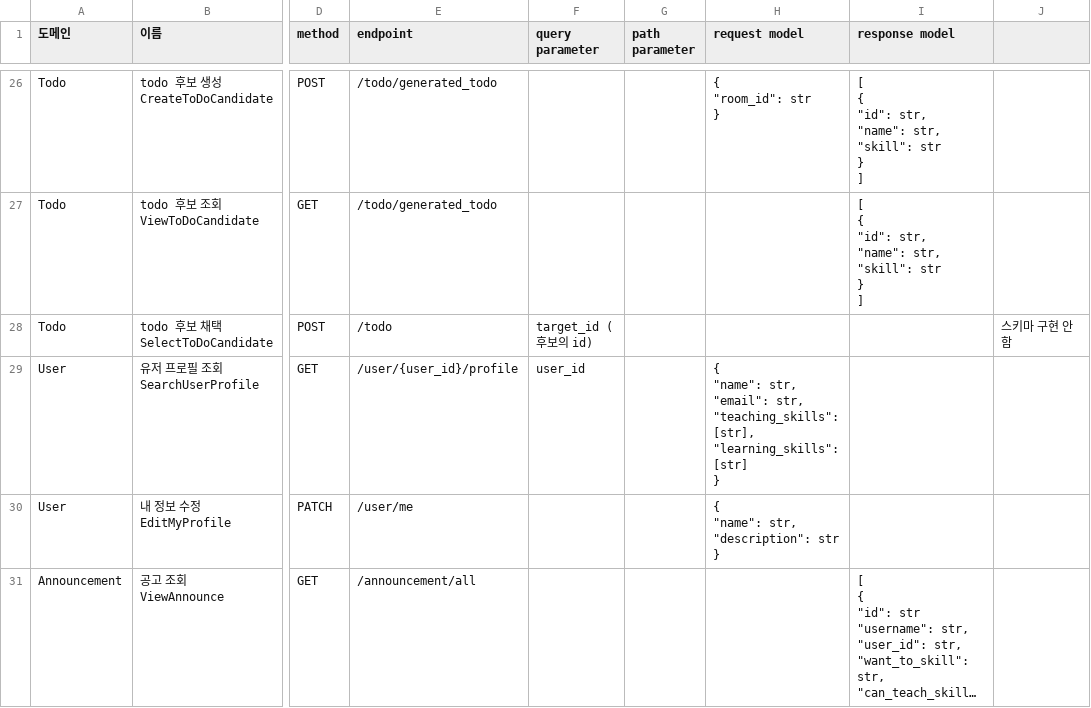
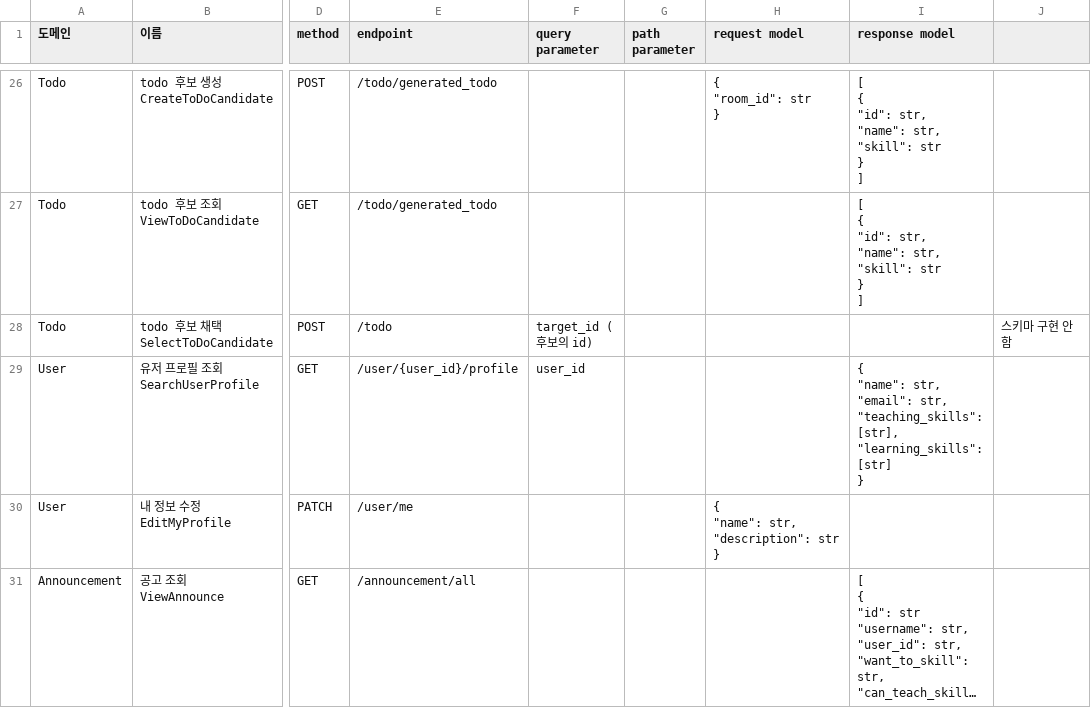
Before and after one commit to jdk829355/2026_TEAM8_BE, a CSV file: trithon api 명세서 - 시트1.csv, drawn as a sheet; only a part is shown, gaps mark what is left out; long unchanged cells end in …; ↵ is a line break in a cell; the diff names each change by its address in the sheet, - before the commit and + after, or states it on an @@ line.

```diff
--- a/trithon api 명세서 - 시트1.csv
+++ b/trithon api 명세서 - 시트1.csv
-H29 (request model): { ↵ "name": str, ↵ "email": str, ↵ "teaching_skills": [str], ↵ "learning_skills": [str] ↵ }
+H29 (request model): (empty)
-I29 (response model): (empty)
+I29 (response model): { ↵ "name": str, ↵ "email": str, ↵ "teaching_skills": [str], ↵ "learning_skills": [str] ↵ }
```
Also changed, not shown: 3 other files.
